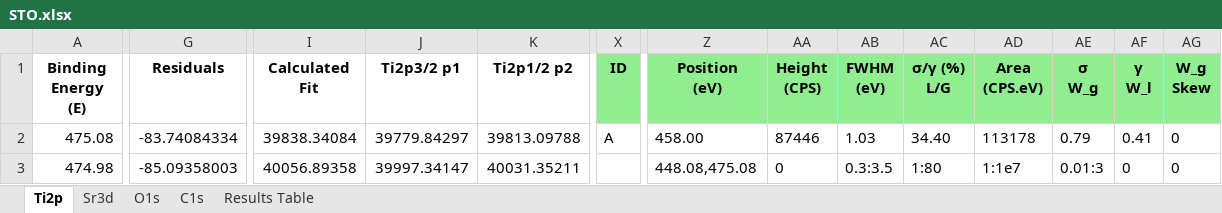
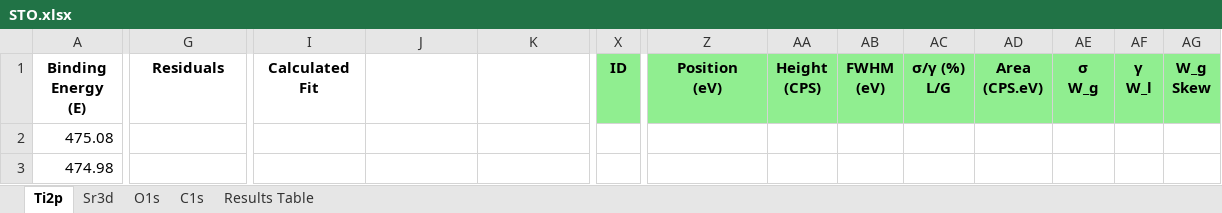
Before and after one commit to KherveFitting/KherveFitting, an Excel workbook: DATA/UKSAF/STO.xlsx, sheet Ti2p, drawn as a sheet; only a part is shown, gaps mark what is left out; values as stored, in another font and other column widths than the file's, no borders; charts and pictures not drawn; the diff covers the shown part only; the diff names each change by its address in the sheet, - before the commit and + after, or states it on an @@ line.

```diff
--- a/DATA/UKSAF/STO.xlsx (sheet Ti2p)
+++ b/DATA/UKSAF/STO.xlsx (sheet Ti2p)
-J1: Ti2p3/2 p1
+J1: (empty)
-K1: Ti2p1/2 p2
+K1: (empty)
-G2 (Residuals): -83.74084334
+G2 (Residuals): (empty)
-I2 (Calculated Fit): 39838.34084
+I2 (Calculated Fit): (empty)
-J2: 39779.84297
+J2: (empty)
-K2: 39813.09788
+K2: (empty)
-X2 (ID): A
+X2 (ID): (empty)
-Z2 (Position (eV)): 458.00
+Z2 (Position (eV)): (empty)
-AA2 (Height (CPS)): 87446
+AA2 (Height (CPS)): (empty)
-AB2 (FWHM (eV)): 1.03
+AB2 (FWHM (eV)): (empty)
-AC2 (σ/γ (%) L/G): 34.40
+AC2 (σ/γ (%) L/G): (empty)
-AD2 (Area (CPS.eV)): 113178
+AD2 (Area (CPS.eV)): (empty)
-AE2 (σ W_g): 0.79
+AE2 (σ W_g): (empty)
-AF2 (γ W_l): 0.41
+AF2 (γ W_l): (empty)
-AG2:AG3 (W_g Skew): 0
+AG2:AG3 (W_g Skew): (empty)
-G3 (Residuals): -85.09358003
+G3 (Residuals): (empty)
-I3 (Calculated Fit): 40056.89358
+I3 (Calculated Fit): (empty)
-J3: 39997.34147
+J3: (empty)
-K3: 40031.35211
+K3: (empty)
-Z3 (Position (eV)): 448.08,475.08
+Z3 (Position (eV)): (empty)
-AA3 (Height (CPS)): 0
+AA3 (Height (CPS)): (empty)
-AB3 (FWHM (eV)): 0.3:3.5
+AB3 (FWHM (eV)): (empty)
-AC3 (σ/γ (%) L/G): 1:80
+AC3 (σ/γ (%) L/G): (empty)
-AD3 (Area (CPS.eV)): 1:1e7
+AD3 (Area (CPS.eV)): (empty)
-AE3 (σ W_g): 0.01:3
+AE3 (σ W_g): (empty)
-AF3 (γ W_l): 0
+AF3 (γ W_l): (empty)
```
Also changed, not shown: 1248 edited cells elsewhere in this sheet, charts or pictures, 2 other files.
